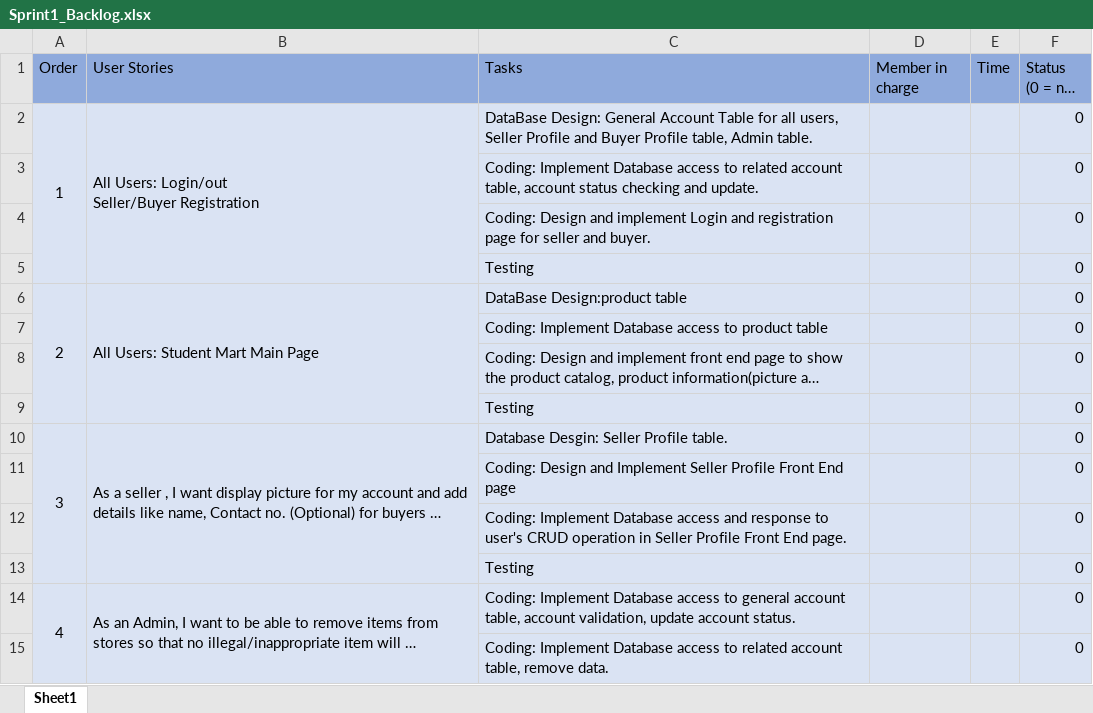
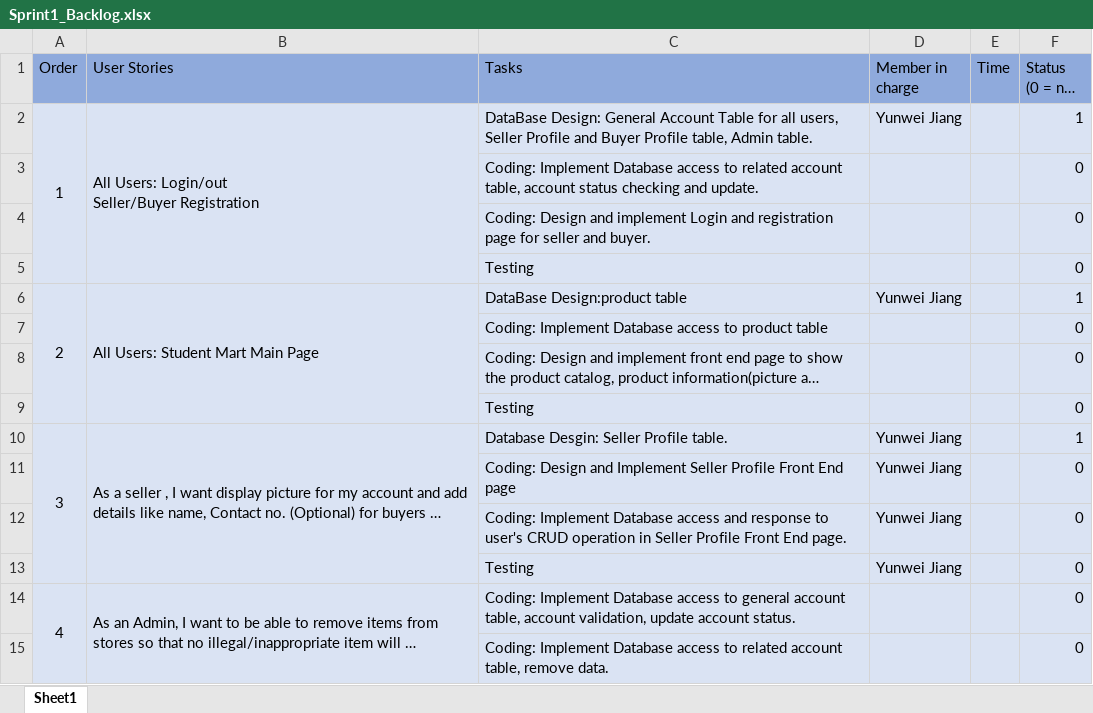
Before and after one commit to ICSI518Team2/StudentMart, an Excel workbook: Doc/Sprint1/Sprint1_Backlog.xlsx, sheet Sheet1, drawn as a sheet; only a part is shown; long unchanged cells end in …; values as stored, in another font and other column widths than the file's, no borders; the diff names each change by its address in the sheet, - before the commit and + after, or states it on an @@ line.

Commit message:
Update backlog
I decide to take charge of the database design and implementation for task 1,2,3. And the development for seller part.

```diff
--- a/Doc/Sprint1/Sprint1_Backlog.xlsx (sheet Sheet1)
+++ b/Doc/Sprint1/Sprint1_Backlog.xlsx (sheet Sheet1)
-D2 (Member in charge): (empty)
+D2 (Member in charge): Yunwei Jiang
-F2: 0
+F2: 1
-D6 (Member in charge): (empty)
+D6 (Member in charge): Yunwei Jiang
-F6: 0
+F6: 1
-D10:D13 (Member in charge): (empty)
+D10:D13 (Member in charge): Yunwei Jiang
-F10: 0
+F10: 1
```
